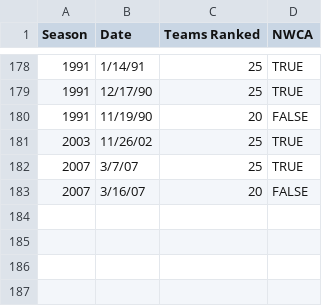
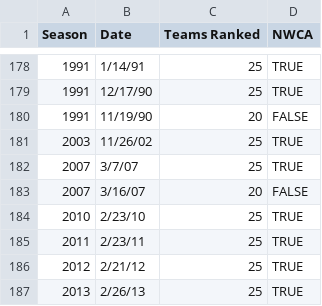
Before and after one commit to kylensmith/WR-Stats, a CSV file: lib/seeds/TeamRankingRelease.csv, drawn as a sheet; only a part is shown, gaps mark what is left out.

Commit message:
updating team#show views

```diff
--- a/lib/seeds/TeamRankingRelease.csv
+++ b/lib/seeds/TeamRankingRelease.csv
@@ -183 +183,5 @@ Season,Date,Teams Ranked,NWCA
 2007,3/16/07,20,FALSE
+2010,2/23/10,25,TRUE
+2011,2/23/11,25,TRUE
+2012,2/21/12,25,TRUE
+2013,2/26/13,25,TRUE
```
Also changed, not shown: lib/seeds/Divisions.csv, lib/seeds/school.csv, 12 other files.
